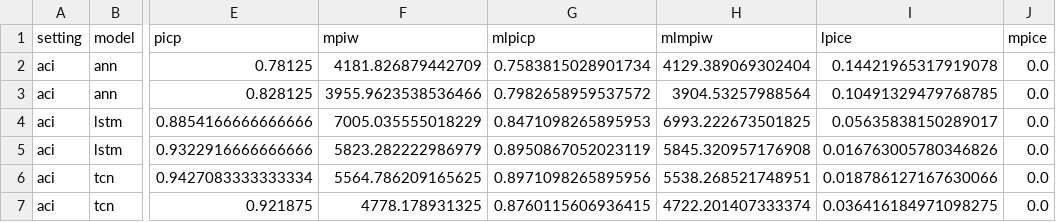
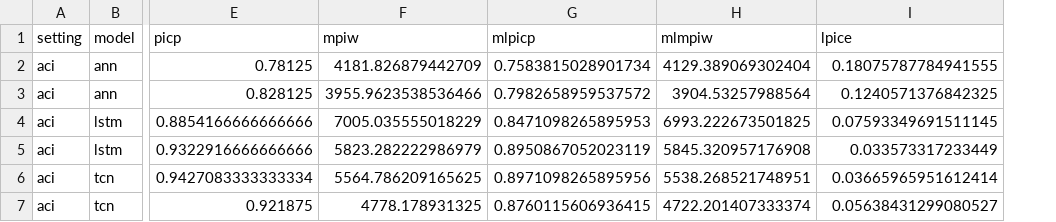
Before and after one commit to Bhoomish-Patel/wind-power-forecasting, a CSV file: results/aci/aci_summary_results.csv, drawn as a sheet; only a part is shown, gaps mark what is left out; the diff names each change by its address in the sheet, - before the commit and + after, or states it on an @@ line.

```diff
--- a/results/aci/aci_summary_results.csv
+++ b/results/aci/aci_summary_results.csv
-column J (mpice), rows 2-7: all 0.0
-I2 (lpice): 0.14421965317919078
+I2 (lpice): 0.18075787784941555
-I3 (lpice): 0.10491329479768785
+I3 (lpice): 0.1240571376842325
-I4 (lpice): 0.05635838150289017
+I4 (lpice): 0.07593349691511145
-I5 (lpice): 0.016763005780346826
+I5 (lpice): 0.033573317233449
-I6 (lpice): 0.018786127167630066
+I6 (lpice): 0.03665965951612414
-I7 (lpice): 0.036416184971098275
+I7 (lpice): 0.05638431299080527
```
Also changed, not shown: results/withoutaci/withoutaci_summary_results.csv, 1 other file.
